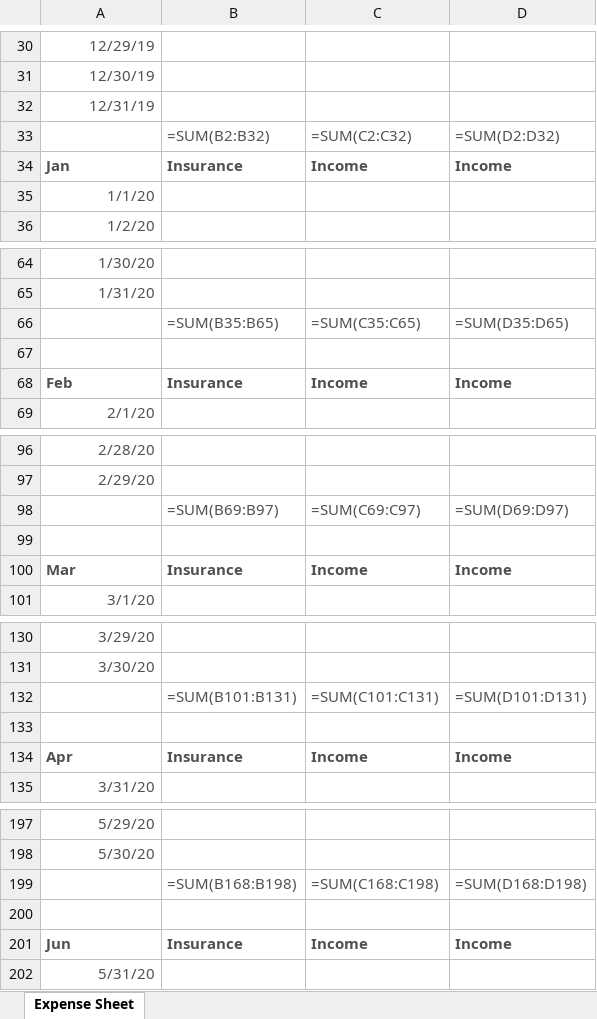
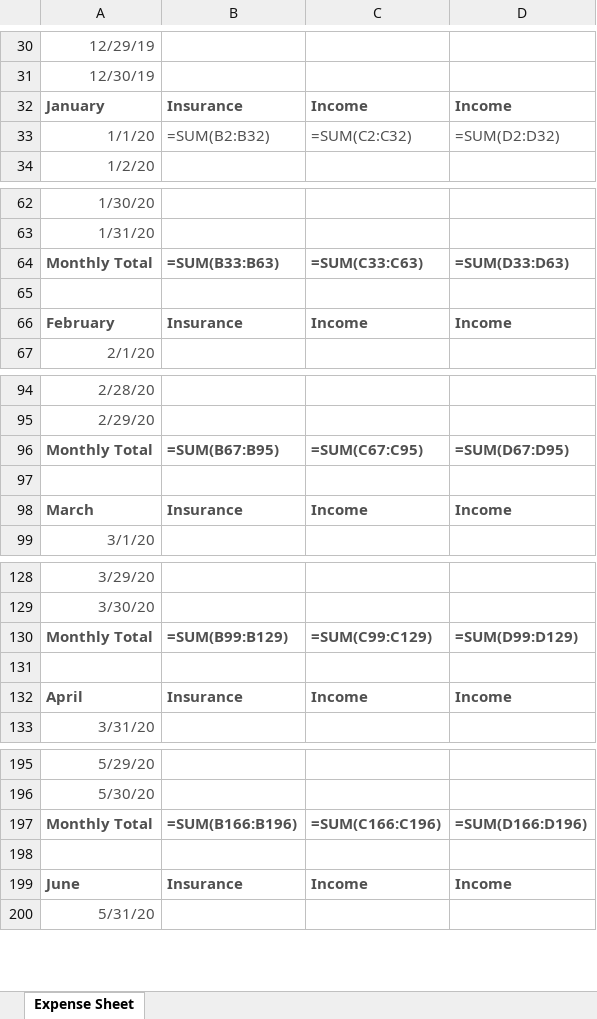
Before and after one commit to ayrbox/daybook-xl, an Excel workbook: doc.xlsx, sheet Expense Sheet, drawn as a sheet; only a part is shown, gaps mark what is left out; values as stored, in another font and other column widths than the file's, no borders; formulas without a stored value are shown as written; removed rows and columns are numbered as before the commit, all else as after; the diff covers the shown part only; the diff names each change by its address in the sheet, - before the commit and + after, or states it on an @@ line.

Commit message:
Update total style

```diff
--- a/doc.xlsx (sheet Expense Sheet)
+++ b/doc.xlsx (sheet Expense Sheet)
-row 32: 12/31/19
-row 33:  | =SUM(B2:B32) | =SUM(C2:C32) | =SUM(D2:D32)
-A32: Jan
+A32: January
-B33: (empty)
+B33: =SUM(B2:B32)
-C33: (empty)
+C33: =SUM(C2:C32)
-D33: (empty)
+D33: =SUM(D2:D32)
-row 66:  | =SUM(B35:B65) | =SUM(C35:C65) | =SUM(D35:D65)
+row 64: Monthly Total | =SUM(B33:B63) | =SUM(C33:C63) | =SUM(D33:D63)
-A66: Feb
+A66: February
-row 98:  | =SUM(B69:B97) | =SUM(C69:C97) | =SUM(D69:D97)
+row 96: Monthly Total | =SUM(B67:B95) | =SUM(C67:C95) | =SUM(D67:D95)
-A98: Mar
+A98: March
-row 132:  | =SUM(B101:B131) | =SUM(C101:C131) | =SUM(D101:D131)
+row 130: Monthly Total | =SUM(B99:B129) | =SUM(C99:C129) | =SUM(D99:D129)
-A132: Apr
+A132: April
-row 199:  | =SUM(B168:B198) | =SUM(C168:C198) | =SUM(D168:D198)
+row 197: Monthly Total | =SUM(B166:B196) | =SUM(C166:C196) | =SUM(D166:D196)
-A199: Jun
+A199: June
```
Also changed, not shown: 8 added rows, 8 removed rows and 6 edited cells elsewhere in this sheet, 3 other files.
